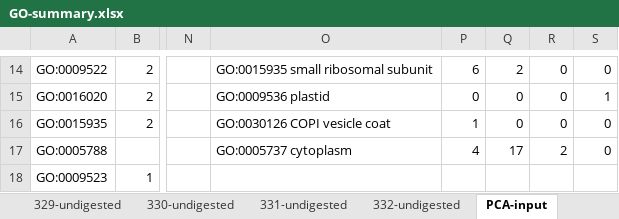
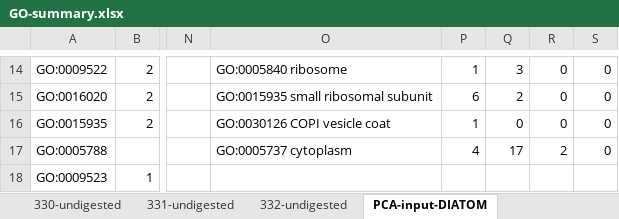
Before and after one commit to MeganEDuffy/rot-mayer, an Excel workbook: analyses/unipept/GO-terms/GO-summary.xlsx, sheet PCA-input-DIATOM, drawn as a sheet; only a part is shown, gaps mark what is left out; values as stored, in another font and other column widths than the file's, no borders; the diff covers the shown part only; the diff names each change by its address in the sheet, - before the commit and + after, or states it on an @@ line.

```diff
--- a/analyses/unipept/GO-terms/GO-summary.xlsx (sheet PCA-input-DIATOM)
+++ b/analyses/unipept/GO-terms/GO-summary.xlsx (sheet PCA-input-DIATOM)
-sheet tab: PCA-input
+sheet tab: PCA-input-DIATOM
-O14: GO:0015935 small ribosomal subunit
+O14: GO:0005840 ribosome
-P14: 6
+P14: 1
-Q14: 2
+Q14: 3
-O15: GO:0009536 plastid
+O15: GO:0015935 small ribosomal subunit
-P15: 0
+P15: 6
-Q15: 0
+Q15: 2
-S15: 1
+S15: 0
```
Also changed, not shown: 30 edited cells elsewhere in this sheet, sheet 323-trypsin, sheet 324-trypsin, sheet 325-trypsin, other sheet tabs, formulas that keep their value, 7 other files.
